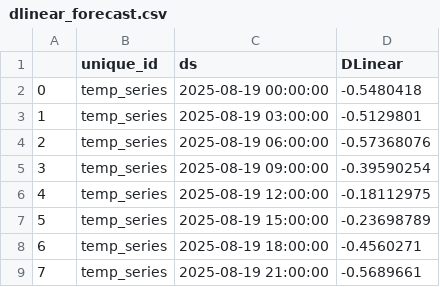
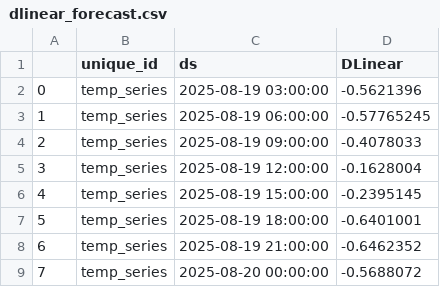
Before and after one commit to Myboo235/weather_forecast_app, a CSV file: model/dlinear/dlinear_forecast.csv, drawn as a sheet.

```diff
--- a/model/dlinear/dlinear_forecast.csv
+++ b/model/dlinear/dlinear_forecast.csv
@@ -1,9 +1,9 @@
 ,unique_id,ds,DLinear
-0,temp_series,2025-08-19 00:00:00,-0.5480418
-1,temp_series,2025-08-19 03:00:00,-0.5129801
-2,temp_series,2025-08-19 06:00:00,-0.57368076
-3,temp_series,2025-08-19 09:00:00,-0.39590254
-4,temp_series,2025-08-19 12:00:00,-0.18112975
-5,temp_series,2025-08-19 15:00:00,-0.23698789
-6,temp_series,2025-08-19 18:00:00,-0.4560271
-7,temp_series,2025-08-19 21:00:00,-0.5689661
+0,temp_series,2025-08-19 03:00:00,-0.5621396
+1,temp_series,2025-08-19 06:00:00,-0.57765245
+2,temp_series,2025-08-19 09:00:00,-0.4078033
+3,temp_series,2025-08-19 12:00:00,-0.1628004
+4,temp_series,2025-08-19 15:00:00,-0.2395145
+5,temp_series,2025-08-19 18:00:00,-0.6401001
+6,temp_series,2025-08-19 21:00:00,-0.6462352
+7,temp_series,2025-08-20 00:00:00,-0.5688072
```
Also changed, not shown: model/dlinear/dlinear_forecast_reversed.csv.
